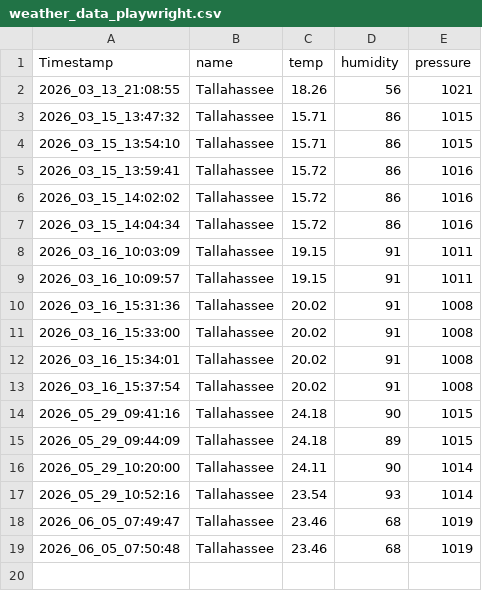
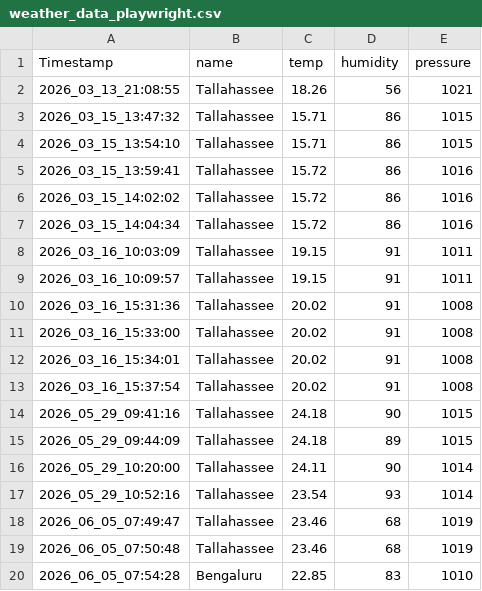
Before and after one commit to trctestacc/UploadFiles, a CSV file: weather_data_playwright.csv, drawn as a sheet; the diff names each change by its address in the sheet, - before the commit and + after, or states it on an @@ line.

Commit message:
Add files via upload

```diff
--- a/weather_data_playwright.csv
+++ b/weather_data_playwright.csv
+row 20: 2026_06_05_07:54:28 | Bengaluru | 22.85 | 83 | 1010
```
